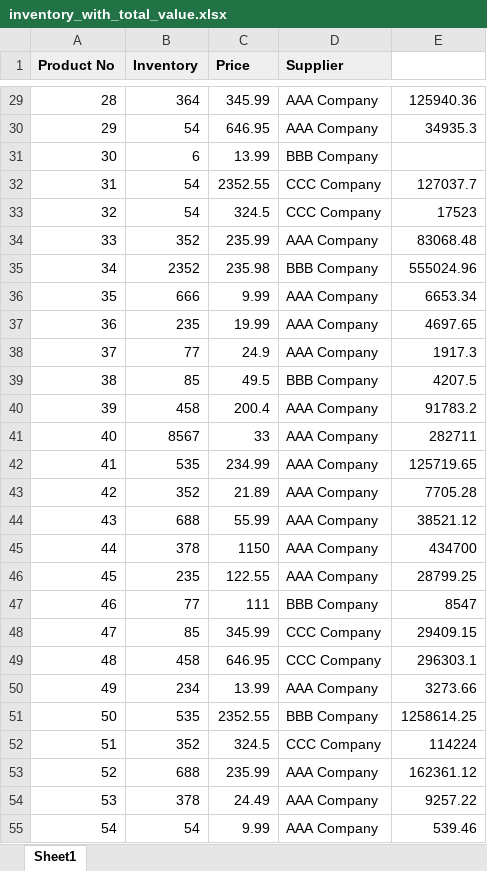
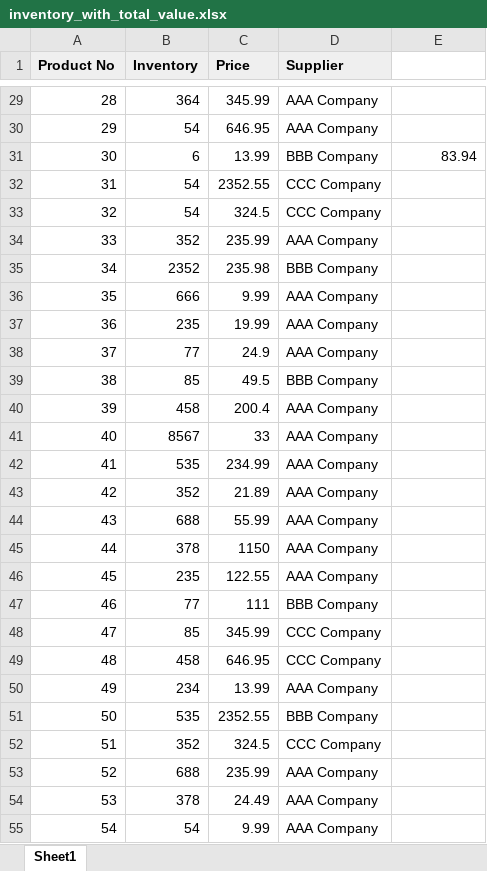
Before and after one commit to centag22/Spreadsheet_automation, an Excel workbook: inventory_with_total_value.xlsx, sheet Sheet1, drawn as a sheet; only a part is shown, gaps mark what is left out; values as stored, in another font and other column widths than the file's, no borders; the diff covers the shown part only; the diff names each change by its address in the sheet, - before the commit and + after, or states it on an @@ line.

```diff
--- a/inventory_with_total_value.xlsx (sheet Sheet1)
+++ b/inventory_with_total_value.xlsx (sheet Sheet1)
-E29: 125940.36
+E29: (empty)
-E30: 34935.3
+E30: (empty)
-E31: (empty)
+E31: 83.94
-E32: 127037.7
+E32: (empty)
-E33: 17523
+E33: (empty)
-E34: 83068.48
+E34: (empty)
-E35: 555024.96
+E35: (empty)
-E36: 6653.34
+E36: (empty)
-E37: 4697.65
+E37: (empty)
-E38: 1917.3
+E38: (empty)
-E39: 4207.5
+E39: (empty)
-E40: 91783.2
+E40: (empty)
-E41: 282711
+E41: (empty)
-E42: 125719.65
+E42: (empty)
-E43: 7705.28
+E43: (empty)
-E44: 38521.12
+E44: (empty)
-E45: 434700
+E45: (empty)
-E46: 28799.25
+E46: (empty)
-E47: 8547
+E47: (empty)
-E48: 29409.15
+E48: (empty)
-E49: 296303.1
+E49: (empty)
-E50: 3273.66
+E50: (empty)
-E51: 1258614.25
+E51: (empty)
-E52: 114224
+E52: (empty)
-E53: 162361.12
+E53: (empty)
-E54: 9257.22
+E54: (empty)
-E55: 539.46
+E55: (empty)
```
Also changed, not shown: 47 edited cells elsewhere in this sheet, 1 other file.
